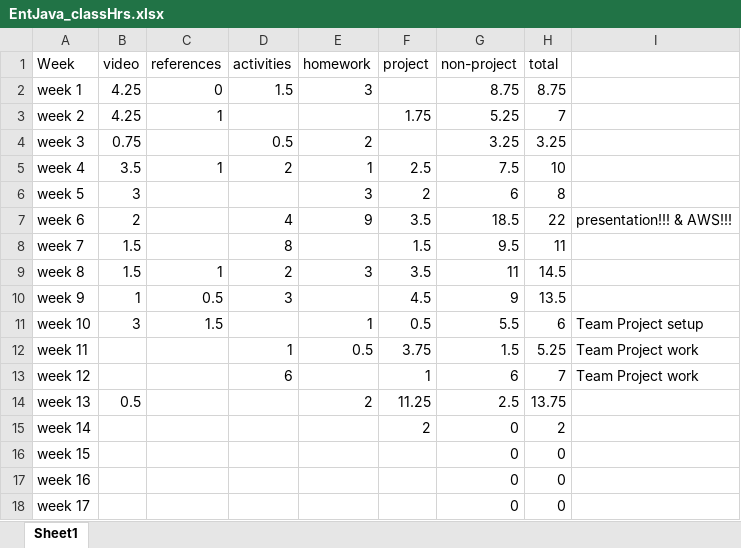
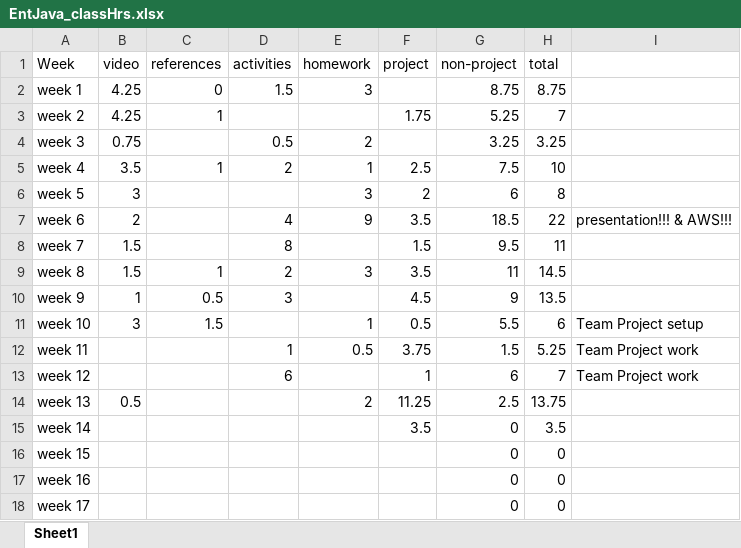
Before and after one commit to ricabruinsma/grocerySales, an Excel workbook: EntJava_classHrs.xlsx, sheet Sheet1, drawn as a sheet; values as stored, in another font and other column widths than the file's, no borders; the diff names each change by its address in the sheet, - before the commit and + after, or states it on an @@ line.

```diff
--- a/EntJava_classHrs.xlsx (sheet Sheet1)
+++ b/EntJava_classHrs.xlsx (sheet Sheet1)
-F15 (project): 2
+F15 (project): 3.5
-H15 (total): 2
+H15 (total): 3.5
```
Also changed, not shown: 9 other files.
